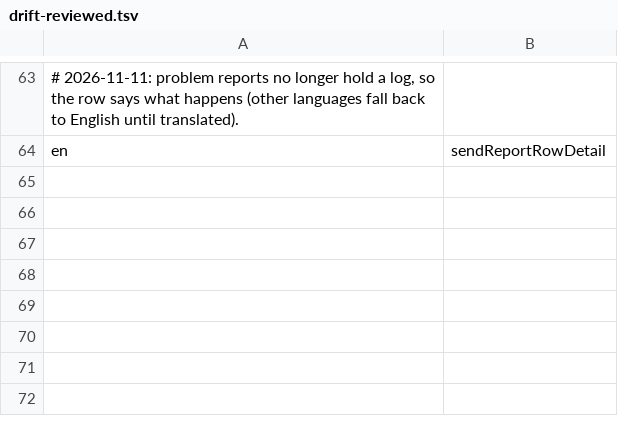
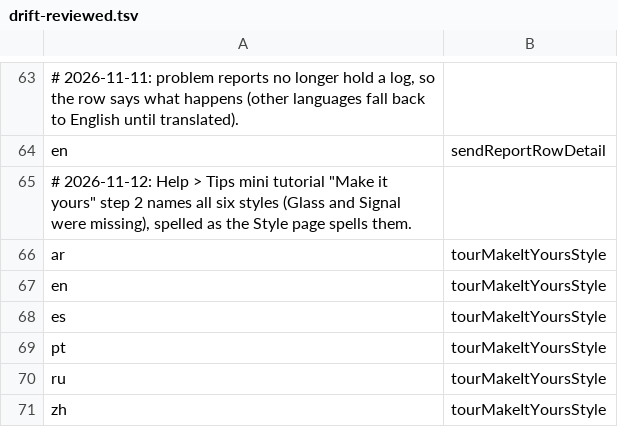
Before and after one commit to Eslamasabry/opencode-mobile-next, a TSV file: native/tools/strings/drift-reviewed.tsv, drawn as a sheet; only a part is shown, gaps mark what is left out; the diff names each change by its address in the sheet, - before the commit and + after, or states it on an @@ line.

```diff
--- a/native/tools/strings/drift-reviewed.tsv
+++ b/native/tools/strings/drift-reviewed.tsv
+row 65: # 2026-11-12: Help > Tips mini tutorial "Make it yours" step 2 names all six styles (Glass and Signal were missing), spelled as the Style page spells them.
+row 66: ar | tourMakeItYoursStyle
+row 67: en | tourMakeItYoursStyle
+row 68: es | tourMakeItYoursStyle
+row 69: pt | tourMakeItYoursStyle
+row 70: ru | tourMakeItYoursStyle
+row 71: zh | tourMakeItYoursStyle
```
Also changed, not shown: native/tools/strings/translation-state/ar.tsv, native/tools/strings/translation-state/es.tsv, 23 other files.
